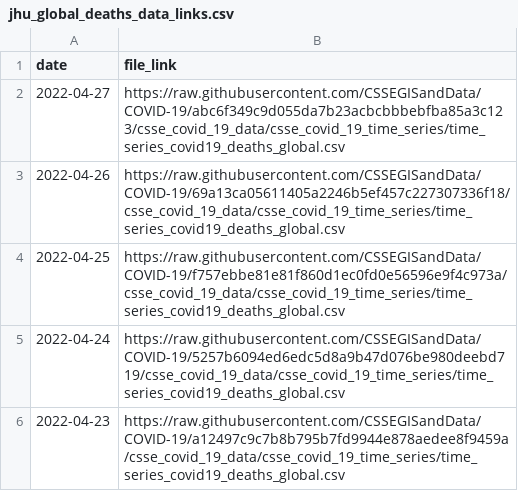
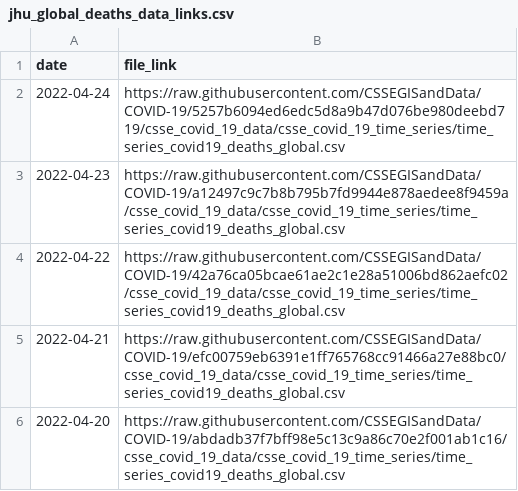
Before and after one commit to Serena-Wang/covidData, a CSV file: data/jhu_global_deaths_data_links.csv, drawn as a sheet; only a part is shown; the shorter side is filled out with more unchanged rows.

```diff
--- a/data/jhu_global_deaths_data_links.csv
+++ b/data/jhu_global_deaths_data_links.csv
@@ -1,5 +1,2 @@
 "date","file_link"
-2022-04-27,"https://raw.githubusercontent.com/CSSEGISandData/COVID-19/abc6f349c9d055da7b23acbcbbbebfba85a3c123/csse_covid_19_data/csse_covid_19_time_series/time_series_covid19_deaths_global.csv"
-2022-04-26,"https://raw.githubusercontent.com/CSSEGISandData/COVID-19/69a13ca05611405a2246b5ef457c227307336f18/csse_covid_19_data/csse_covid_19_time_series/time_series_covid19_deaths_global.csv"
-2022-04-25,"https://raw.githubusercontent.com/CSSEGISandData/COVID-19/f757ebbe81e81f860d1ec0fd0e56596e9f4c973a/csse_covid_19_data/csse_covid_19_time_series/time_series_covid19_deaths_global.csv"
 2022-04-24,"https://raw.githubusercontent.com/CSSEGISandData/COVID-19/5257b6094ed6edc5d8a9b47d076be980deebd719/csse_covid_19_data/csse_covid_19_time_series/time_series_covid19_deaths_global.csv"
```
Also changed, not shown: data/jhu_global_cases_data_links.csv, data/jhu_us_cases_data_links.csv, 1 other file.
